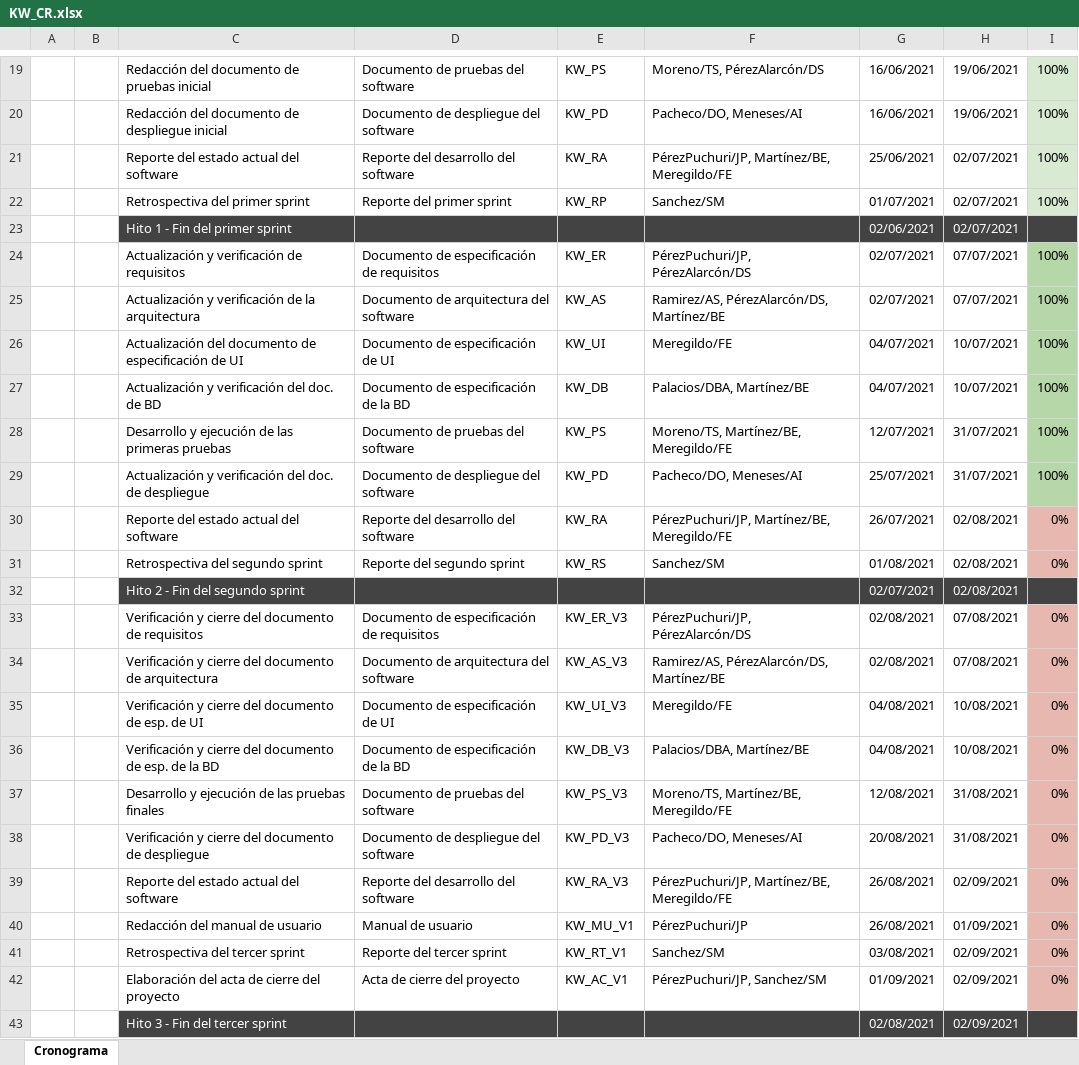
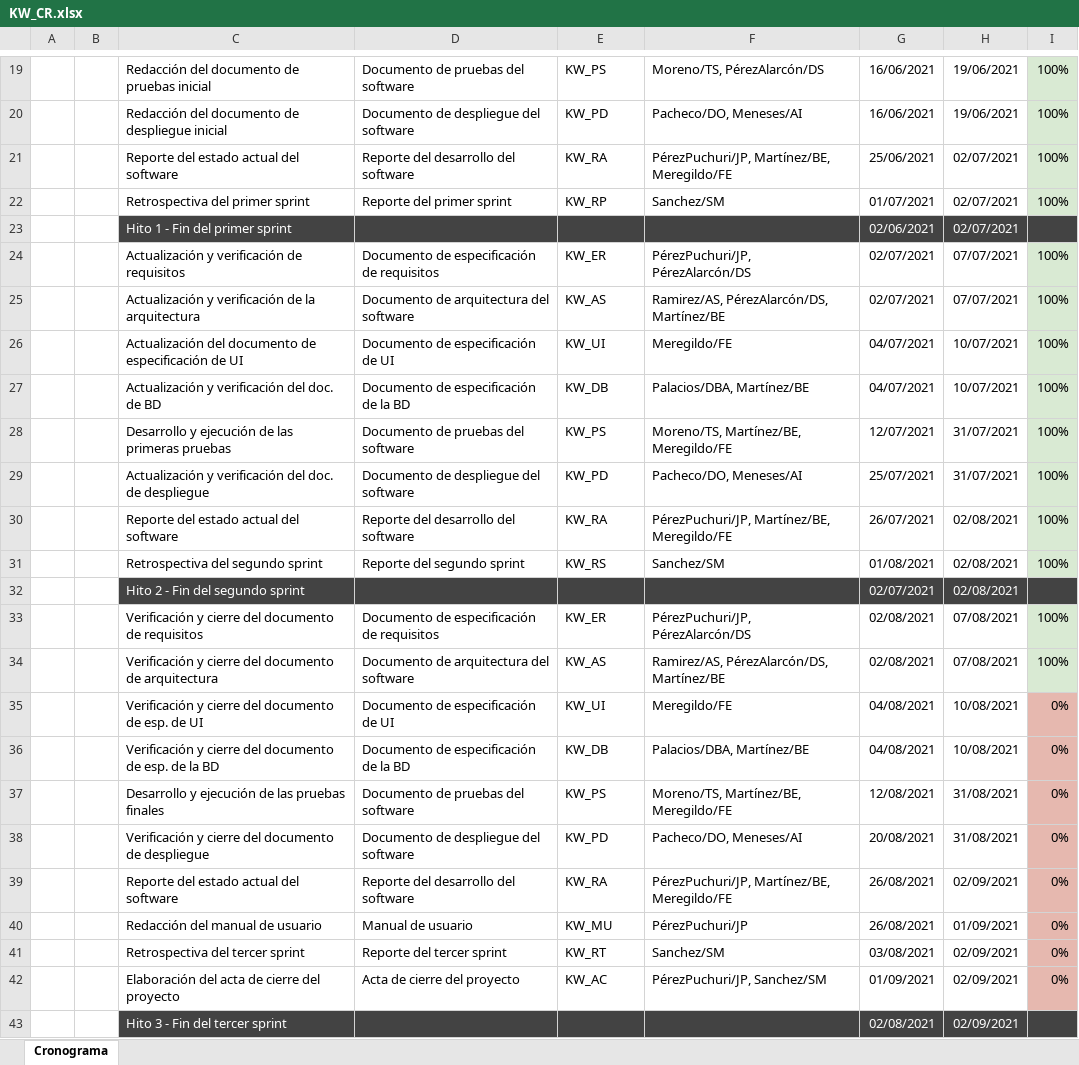
Before and after one commit to bL00d26/710Soft, an Excel workbook: Desarrollo/KNOWL/Gestión/KW_CR.xlsx, sheet Cronograma, drawn as a sheet; only a part is shown, gaps mark what is left out; values as stored, in another font and other column widths than the file's, no borders; charts and pictures not drawn; the diff names each change by its address in the sheet, - before the commit and + after, or states it on an @@ line.

Commit message:
Update KW_CR.xlsx
Update Cronograma

```diff
--- a/Desarrollo/KNOWL/Gestión/KW_CR.xlsx (sheet Cronograma)
+++ b/Desarrollo/KNOWL/Gestión/KW_CR.xlsx (sheet Cronograma)
-I24:I29 fill: #B6D7A8
+I24:I29 fill: #D9EAD3
-I30:I31: 0%
+I30:I31: 100%
-I30:I31 fill: #E6B8AF
+I30:I31 fill: #D9EAD3
-E33: KW_ER_V3
+E33: KW_ER
-I33:I34: 0%
+I33:I34: 100%
-I33:I34 fill: #E6B8AF
+I33:I34 fill: #D9EAD3
-E34: KW_AS_V3
+E34: KW_AS
-E35: KW_UI_V3
+E35: KW_UI
-E36: KW_DB_V3
+E36: KW_DB
-E37: KW_PS_V3
+E37: KW_PS
-E38: KW_PD_V3
+E38: KW_PD
-E39: KW_RA_V3
+E39: KW_RA
-E40: KW_MU_V1
+E40: KW_MU
-E41: KW_RT_V1
+E41: KW_RT
-E42: KW_AC_V1
+E42: KW_AC
```
